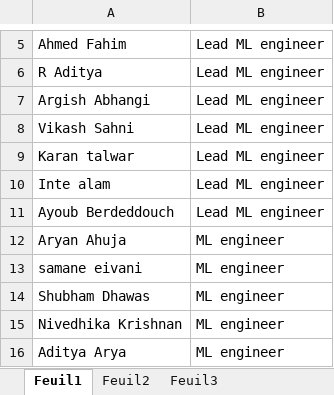
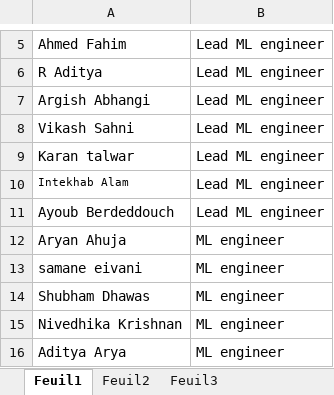
Before and after one commit to ayoub-berdeddouch/AlgeriaGreen-part2-deployment, an Excel workbook: Green_Algeria_Project_Contributions.xlsx, sheet Feuil1, drawn as a sheet; only a part is shown, gaps mark what is left out; values as stored, in another font and other column widths than the file's, no borders; the diff names each change by its address in the sheet, - before the commit and + after, or states it on an @@ line.

Commit message:
Add files via upload

```diff
--- a/Green_Algeria_Project_Contributions.xlsx (sheet Feuil1)
+++ b/Green_Algeria_Project_Contributions.xlsx (sheet Feuil1)
-A10: Inte alam
+A10: Intekhab Alam
@@ A10 text size: smaller @@
```
